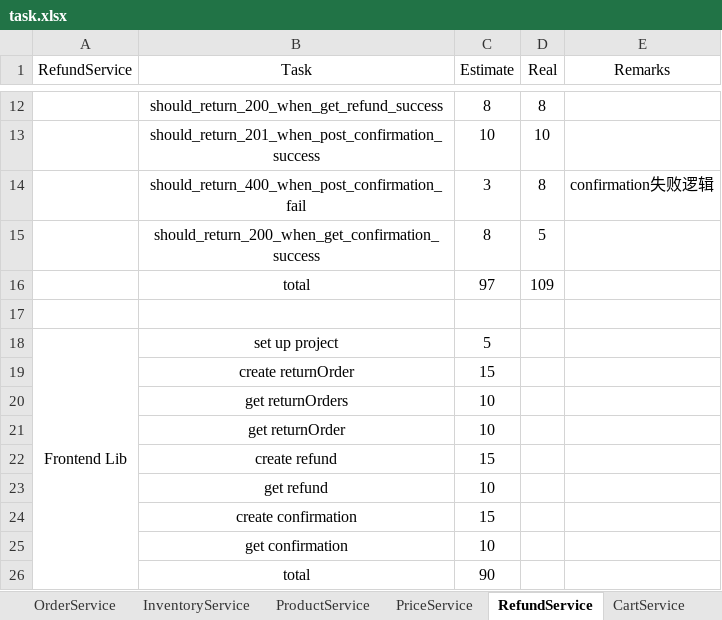
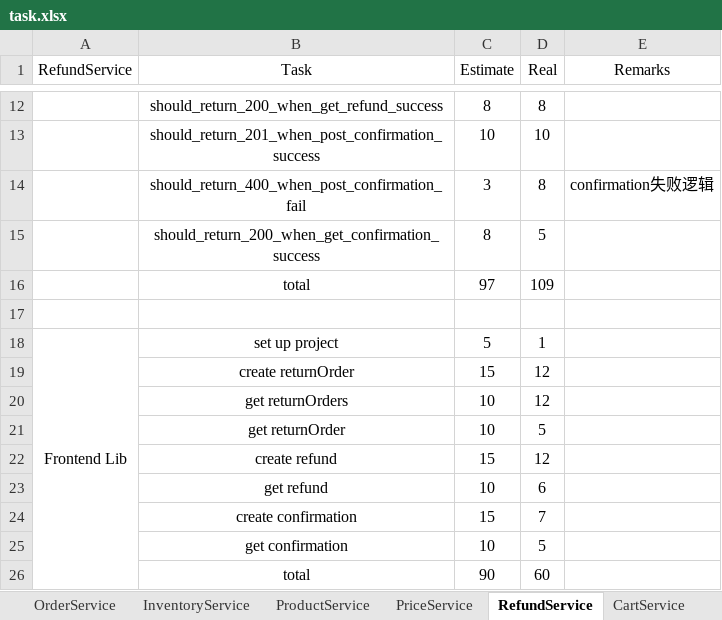
Before and after one commit to twzyliu/MicroService, an Excel workbook: task/task.xlsx, sheet RefundService, drawn as a sheet; only a part is shown, gaps mark what is left out; values as stored, in another font and other column widths than the file's, no borders; the diff names each change by its address in the sheet, - before the commit and + after, or states it on an @@ line.

Commit message:
finish refund frontlib

```diff
--- a/task/task.xlsx (sheet RefundService)
+++ b/task/task.xlsx (sheet RefundService)
-D18 (Real): (empty)
+D18 (Real): 1
-D19:D20 (Real): (empty)
+D19:D20 (Real): 12
-D21 (Real): (empty)
+D21 (Real): 5
-D22 (Real): (empty)
+D22 (Real): 12
-D23 (Real): (empty)
+D23 (Real): 6
-D24 (Real): (empty)
+D24 (Real): 7
-D25 (Real): (empty)
+D25 (Real): 5
-D26 (Real): (empty)
+D26 (Real): 60
```
Also changed, not shown: sheet total, 6 other files.
